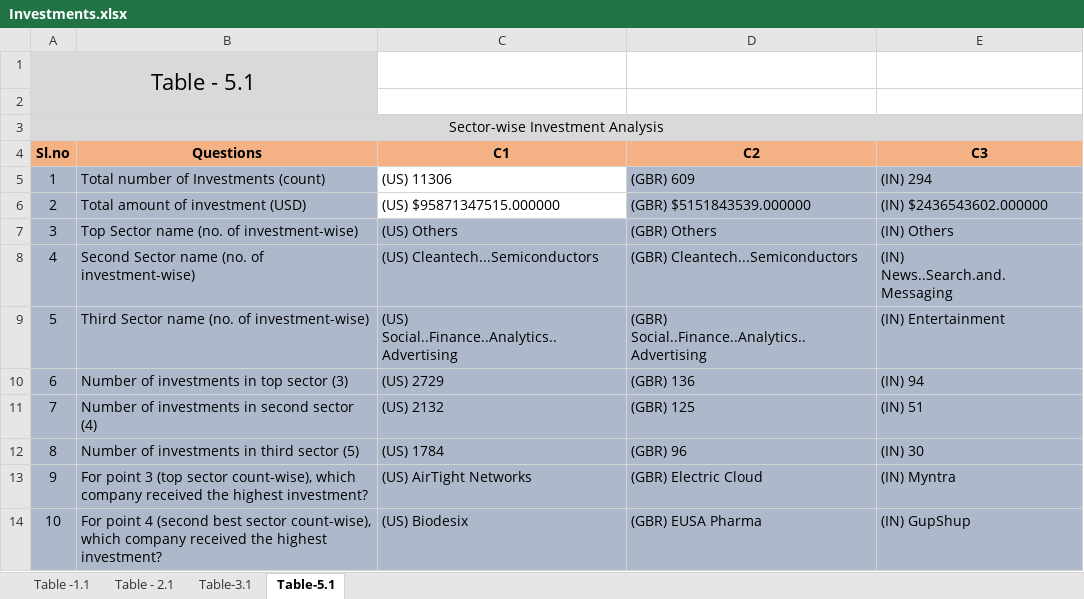
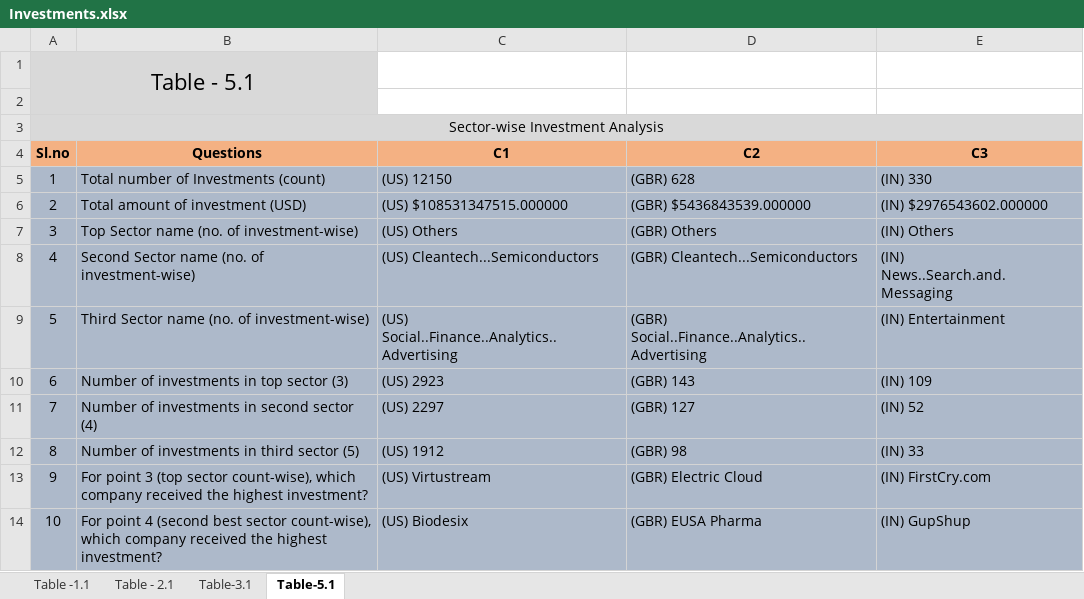
Before and after one commit to Bhumit-t/InvestmentCaseStuday, an Excel workbook: Investments.xlsx, sheet Table-5.1, drawn as a sheet; values as stored, in another font and other column widths than the file's, no borders; conditional formats not drawn; the diff names each change by its address in the sheet, - before the commit and + after, or states it on an @@ line.

```diff
--- a/Investments.xlsx (sheet Table-5.1)
+++ b/Investments.xlsx (sheet Table-5.1)
-C5 (C1): (US) 11306
+C5 (C1): (US) 12150
-C5:C6 fill: none
+C5:C6 fill: #ADB9CA
-D5 (C2): (GBR) 609
+D5 (C2): (GBR) 628
-E5 (C3): (IN) 294
+E5 (C3): (IN) 330
-C6 (C1): (US) $95871347515.000000
+C6 (C1): (US) $108531347515.000000
-D6 (C2): (GBR) $5151843539.000000
+D6 (C2): (GBR) $5436843539.000000
-E6 (C3): (IN) $2436543602.000000
+E6 (C3): (IN) $2976543602.000000
-C10 (C1): (US) 2729
+C10 (C1): (US) 2923
-D10 (C2): (GBR) 136
+D10 (C2): (GBR) 143
-E10 (C3): (IN) 94
+E10 (C3): (IN) 109
-C11 (C1): (US) 2132
+C11 (C1): (US) 2297
-D11 (C2): (GBR) 125
+D11 (C2): (GBR) 127
-E11 (C3): (IN) 51
+E11 (C3): (IN) 52
-C12 (C1): (US) 1784
+C12 (C1): (US) 1912
-D12 (C2): (GBR) 96
+D12 (C2): (GBR) 98
-E12 (C3): (IN) 30
+E12 (C3): (IN) 33
-C13 (C1): (US) AirTight Networks
+C13 (C1): (US) Virtustream
-E13 (C3): (IN) Myntra
+E13 (C3): (IN) FirstCry.com
```
Also changed, not shown: 1 other file.
